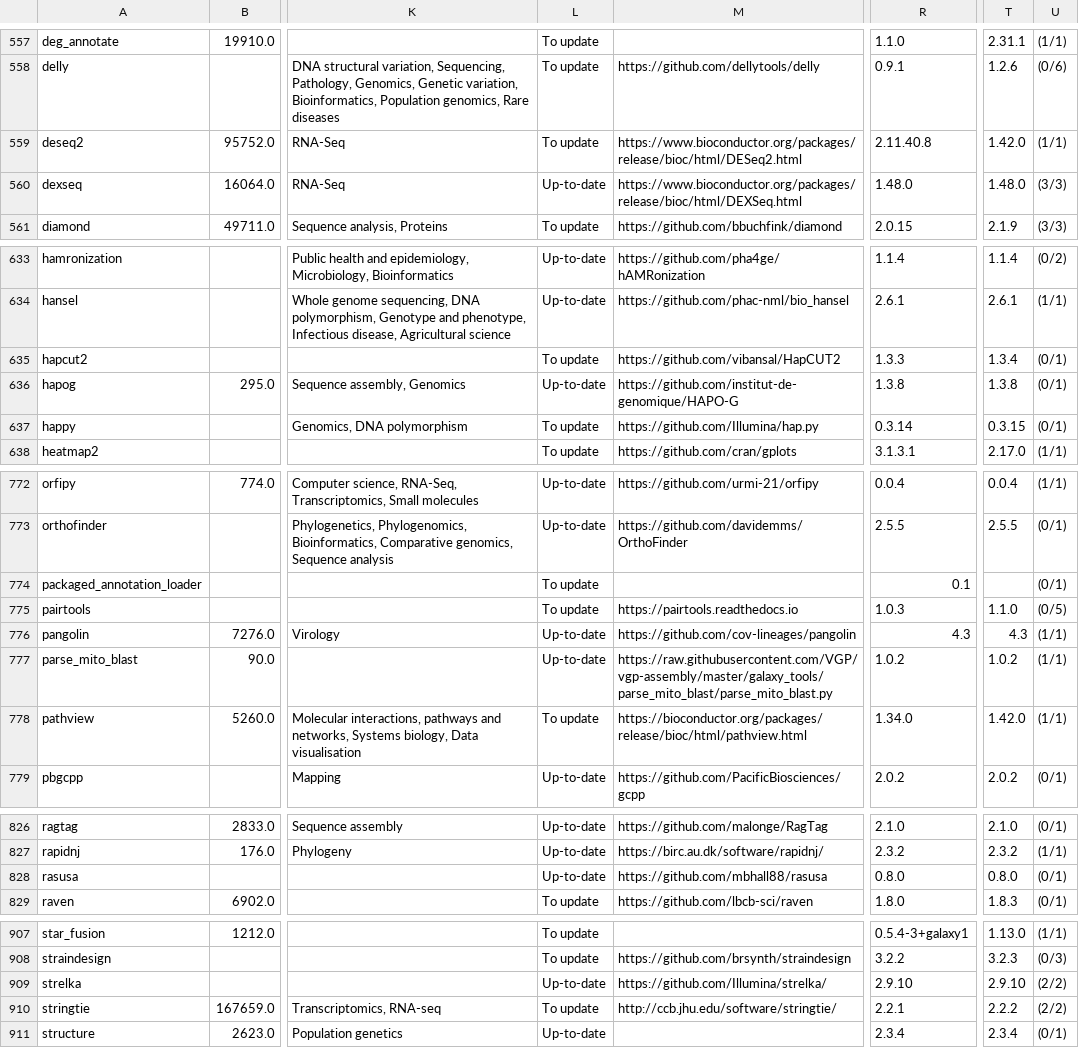
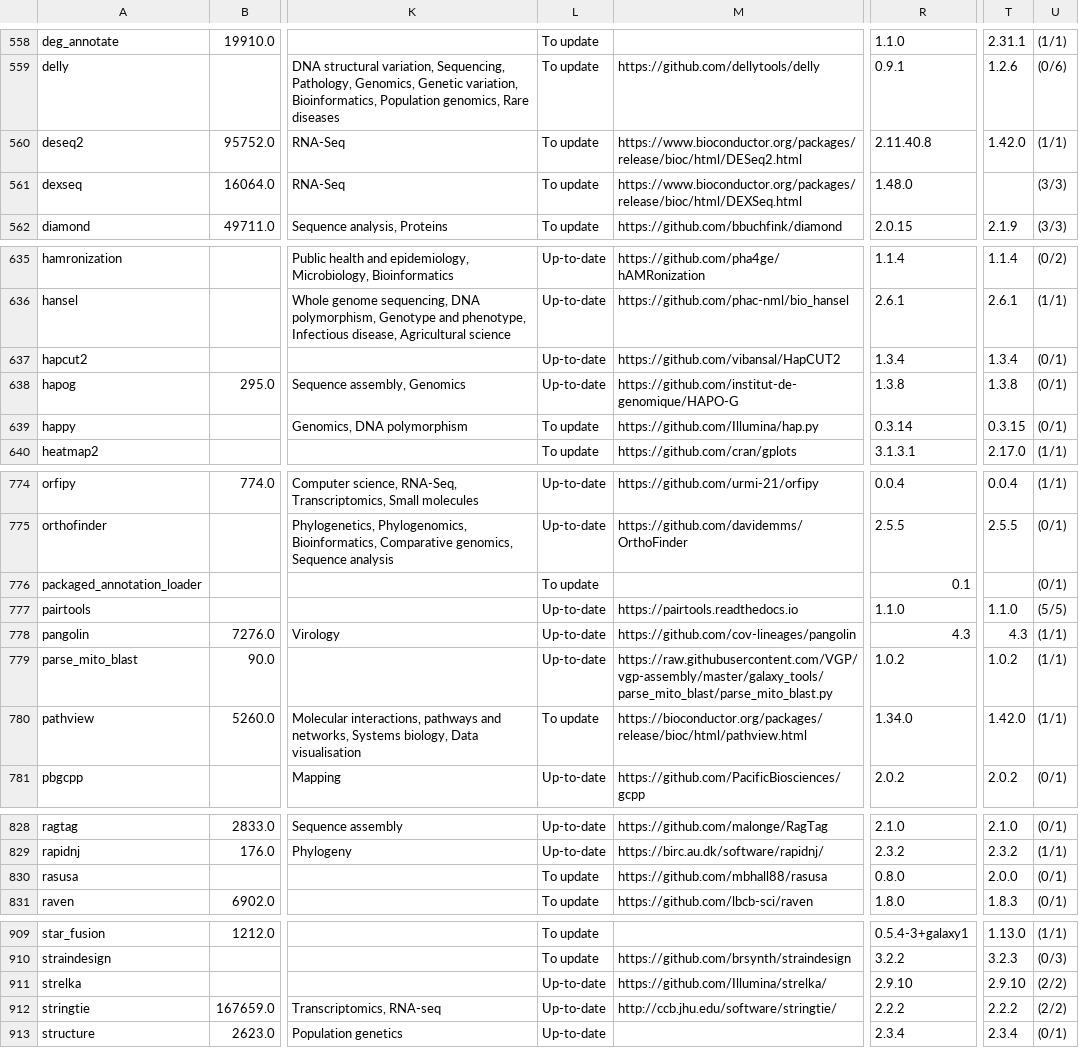
Before and after one commit to nsoranzo/galaxy_tool_metadata_extractor, a TSV file: results/all_tools.tsv, drawn as a sheet; only a part is shown, gaps mark what is left out; addresses are those after the commit; the diff covers the shown part only; the diff names each change by its address in the sheet, - before the commit and + after, or states it on an @@ line.

```diff
--- a/results/all_tools.tsv
+++ b/results/all_tools.tsv
-L561: Up-to-date
+L561: To update
-T561: 1.48.0
+T561: (empty)
-L637: To update
+L637: Up-to-date
-R637: 1.3.3
+R637: 1.3.4
-L777: To update
+L777: Up-to-date
-R777: 1.0.3
+R777: 1.1.0
-U777: (0/5)
+U777: (5/5)
-L830: Up-to-date
+L830: To update
-T830: 0.8.0
+T830: 2.0.0
-L912: To update
+L912: Up-to-date
-R912: 2.2.1
+R912: 2.2.2
```
Also changed, not shown: 4 added rows and 17 edited cells elsewhere in this file, 1 other file.
